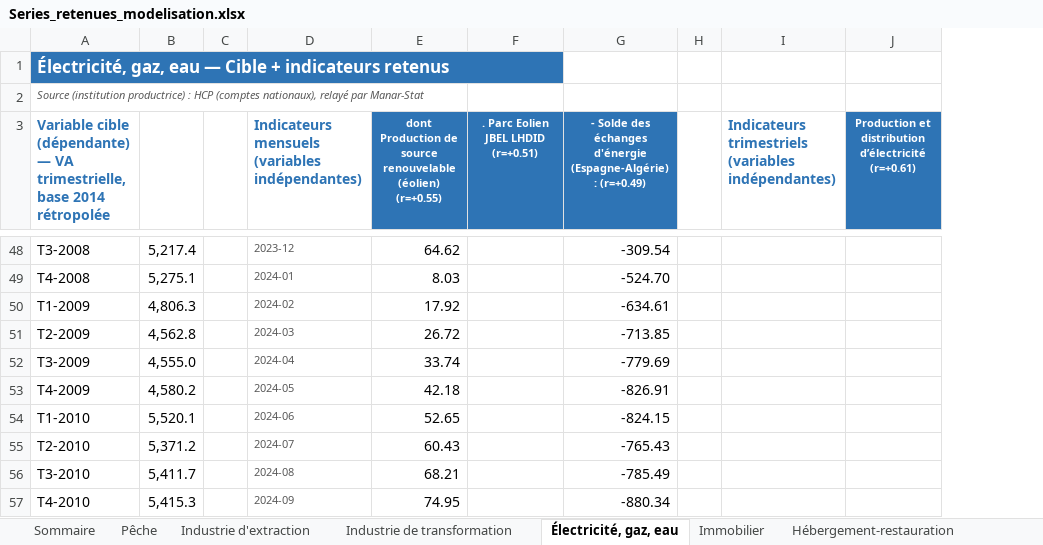
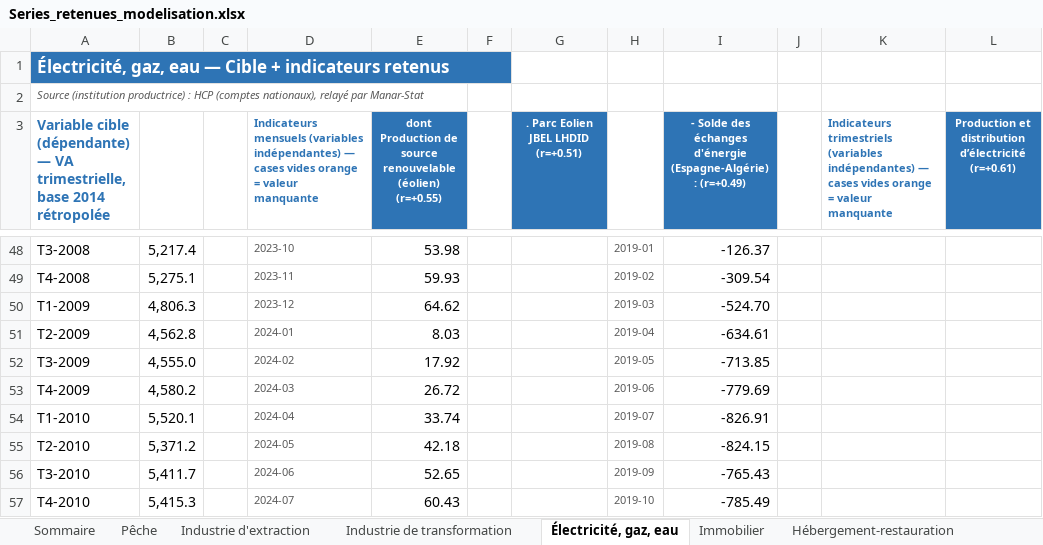
Before and after one commit to Matth-analyst/Morrocan_GDP_Nowcasting, an Excel workbook: R_gdpnow_maroc/shiny_app/data/Series_retenues_modelisation.xlsx, sheet Électricité, gaz, eau, drawn as a sheet; only a part is shown, gaps mark what is left out; values as stored, in another font and other column widths than the file's, no borders; removed rows and columns are numbered as before the commit, all else as after; the diff covers the shown part only; the diff names each change by its address in the sheet, - before the commit and + after, or states it on an @@ line.

```diff
--- a/R_gdpnow_maroc/shiny_app/data/Series_retenues_modelisation.xlsx (sheet Électricité, gaz, eau)
+++ b/R_gdpnow_maroc/shiny_app/data/Series_retenues_modelisation.xlsx (sheet Électricité, gaz, eau)
+column F, empty
+column H, rows 48-57: 2019-01 | 2019-02 | 2019-03 | 2019-04 | 2019-05 | 2019-06 | 2019-07 | 2019-08 | 2019-09 | 2019-10
-A1:F1 merged
+A1:F1 merged
-D3: …(variables indépendantes)
+D3: …(variables indépendantes) — cases vides orange = valeur manquante
@@ D3 text size: smaller @@
-K3: …(variables indépendantes)
+K3: …(variables indépendantes) — cases vides orange = valeur manquante
@@ K3 text size: smaller @@
-D48: 2023-12
+D48: 2023-10
-E48: 64.62
+E48: 53.98
-I48: -309.54
+I48: -126.37
-D49: 2024-01
+D49: 2023-11
-E49: 8.03
+E49: 59.93
-I49: -524.70
+I49: -309.54
-D50: 2024-02
+D50: 2023-12
-E50: 17.92
+E50: 64.62
-I50: -634.61
+I50: -524.70
-D51: 2024-03
+D51: 2024-01
-E51: 26.72
+E51: 8.03
-I51: -713.85
+I51: -634.61
-D52: 2024-04
+D52: 2024-02
-E52: 33.74
+E52: 17.92
-I52: -779.69
+I52: -713.85
-D53: 2024-05
+D53: 2024-03
-E53: 42.18
+E53: 26.72
-I53: -826.91
+I53: -779.69
-D54: 2024-06
+D54: 2024-04
-E54: 52.65
+E54: 33.74
-I54: -824.15
+I54: -826.91
-D55: 2024-07
+D55: 2024-05
-E55: 60.43
+E55: 42.18
-I55: -765.43
+I55: -824.15
-D56: 2024-08
+D56: 2024-06
-E56: 68.21
+E56: 52.65
-I56: -785.49
+I56: -765.43
-D57: 2024-09
+D57: 2024-07
-E57: 74.95
+E57: 60.43
-I57: -880.34
+I57: -785.49
```
Also changed, not shown: 18 added rows, 17 removed rows, 257 edited cells and cell formats elsewhere in this sheet, sheet Pêche, sheet Hébergement-restauration, sheet Immobilier, sheet Industrie de transformation, sheet Finances et assurances, sheet Industrie d'extraction, 1 more sheet, R_gdpnow_maroc/data/Series_retenues_modelisation.xlsx, Series_retenues_modelisation.xlsx, 17 other files.
